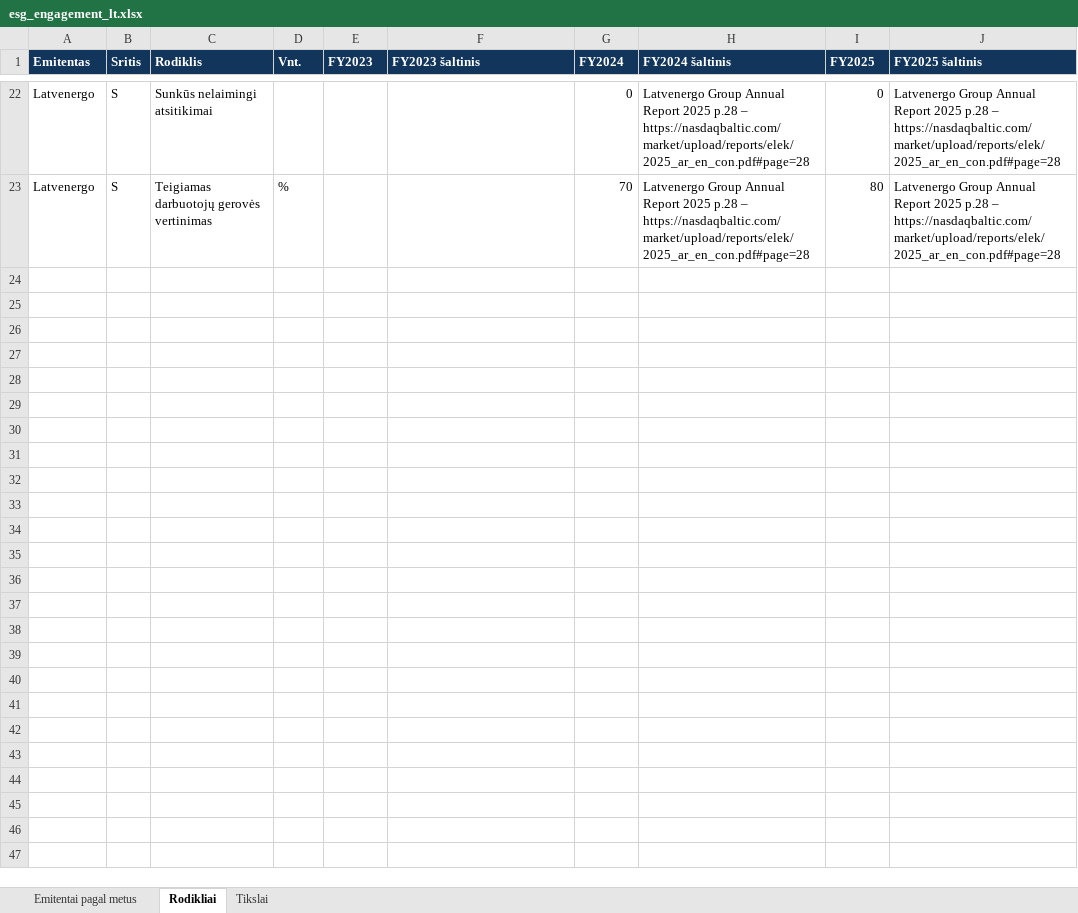
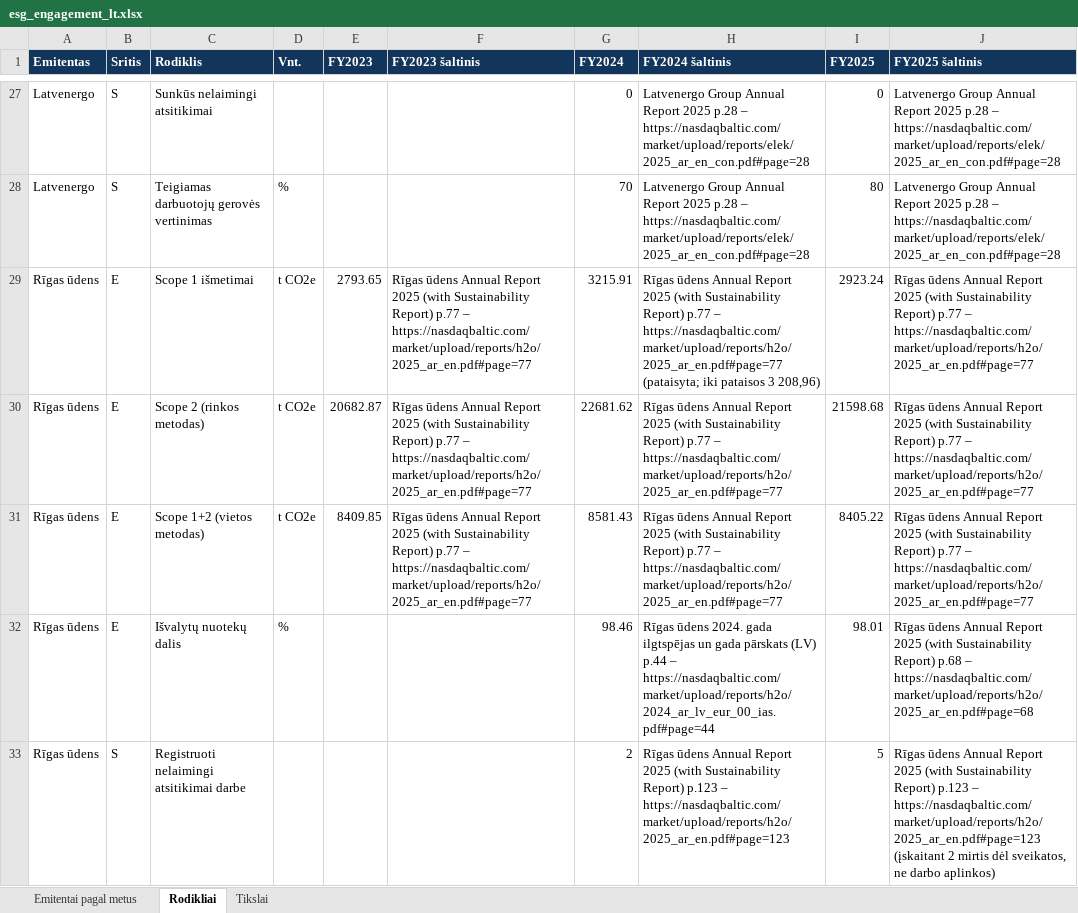
Before and after one commit to VytisCode/issuers-review, an Excel workbook: docs/files/esg_engagement_lt.xlsx, sheet Rodikliai, drawn as a sheet; only a part is shown, gaps mark what is left out; values as stored, in another font and other column widths than the file's, no borders; the diff covers the shown part only; the diff names each change by its address in the sheet, - before the commit and + after, or states it on an @@ line.

```diff
--- a/docs/files/esg_engagement_lt.xlsx (sheet Rodikliai)
+++ b/docs/files/esg_engagement_lt.xlsx (sheet Rodikliai)
+row 29: Rīgas ūdens | E | Scope 1 išmetimai | t CO2e | 2793.65 | Rīgas ūdens Annual Report 2025 (with Sustainability Report) p.77 – https://nasdaqbaltic.com/market/upload/reports/h2o/2025_ar_en.pdf#page=77 | 3215.91 | Rīgas ūdens Annual Report 2025 (with Sustainability Report) p.77 – https://nasdaqbaltic.com/market/upload/reports/h2o/2025_ar_en.pdf#page=77 (pataisyta; iki pataisos 3 208,96) | 2923.24 | Rīgas ūdens Annual Report 2025 (with Sustainability Report) p.77 – https://nasdaqbaltic.com/market/upload/reports/h2o/2025_ar_en.pdf#page=77
+row 30: Rīgas ūdens | E | Scope 2 (rinkos metodas) | t CO2e | 20682.87 | Rīgas ūdens Annual Report 2025 (with Sustainability Report) p.77 – https://nasdaqbaltic.com/market/upload/reports/h2o/2025_ar_en.pdf#page=77 | 22681.62 | Rīgas ūdens Annual Report 2025 (with Sustainability Report) p.77 – https://nasdaqbaltic.com/market/upload/reports/h2o/2025_ar_en.pdf#page=77 | 21598.68 | Rīgas ūdens Annual Report 2025 (with Sustainability Report) p.77 – https://nasdaqbaltic.com/market/upload/reports/h2o/2025_ar_en.pdf#page=77
+row 31: Rīgas ūdens | E | Scope 1+2 (vietos metodas) | t CO2e | 8409.85 | Rīgas ūdens Annual Report 2025 (with Sustainability Report) p.77 – https://nasdaqbaltic.com/market/upload/reports/h2o/2025_ar_en.pdf#page=77 | 8581.43 | Rīgas ūdens Annual Report 2025 (with Sustainability Report) p.77 – https://nasdaqbaltic.com/market/upload/reports/h2o/2025_ar_en.pdf#page=77 | 8405.22 | Rīgas ūdens Annual Report 2025 (with Sustainability Report) p.77 – https://nasdaqbaltic.com/market/upload/reports/h2o/2025_ar_en.pdf#page=77
+row 32: Rīgas ūdens | E | Išvalytų nuotekų dalis | % |  |  | 98.46 | Rīgas ūdens 2024. gada ilgtspējas un gada pārskats (LV) p.44 – https://nasdaqbaltic.com/market/upload/reports/h2o/2024_ar_lv_eur_00_ias.pdf#page=44 | 98.01 | Rīgas ūdens Annual Report 2025 (with Sustainability Report) p.68 – https://nasdaqbaltic.com/market/upload/reports/h2o/2025_ar_en.pdf#page=68
+row 33: Rīgas ūdens | S | Registruoti nelaimingi atsitikimai darbe |  |  |  | 2 | Rīgas ūdens Annual Report 2025 (with Sustainability Report) p.123 – https://nasdaqbaltic.com/market/upload/reports/h2o/2025_ar_en.pdf#page=123 | 5 | Rīgas ūdens Annual Report 2025 (with Sustainability Report) p.123 – https://nasdaqbaltic.com/market/upload/reports/h2o/2025_ar_en.pdf#page=123 (įskaitant 2 mirtis dėl sveikatos, ne darbo aplinkos)
```
Also changed, not shown: 19 added rows elsewhere in this sheet, sheet Tikslai, sheet Emitentai pagal metus, docs/files/esg_engagement_en.xlsx, 1 other file.
